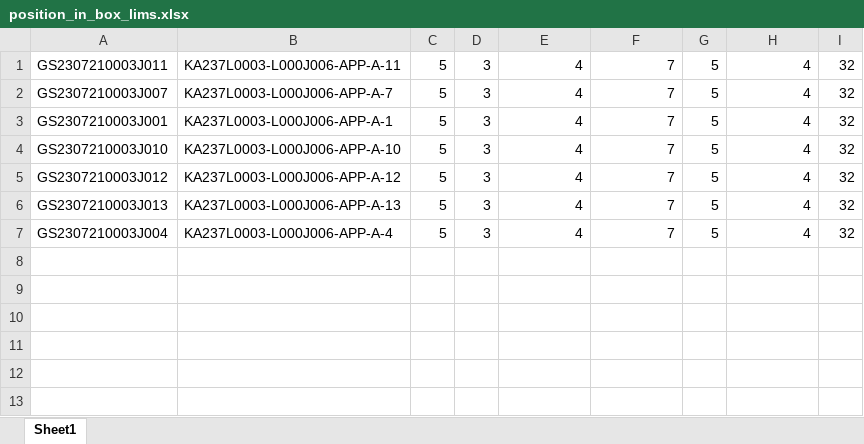
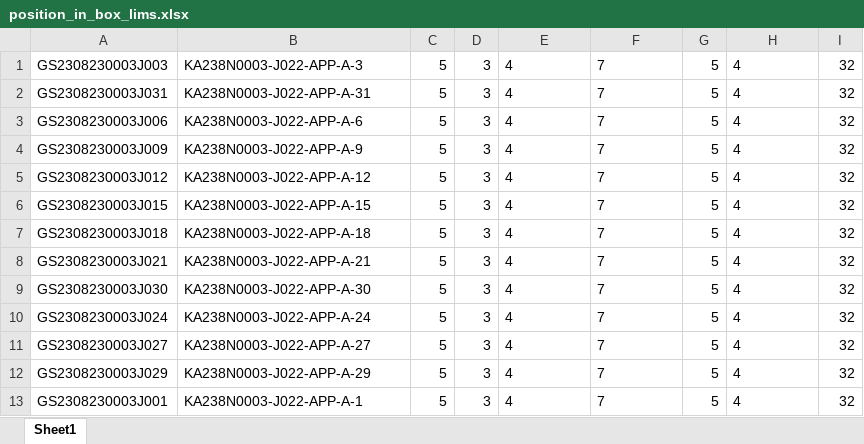
Before and after one commit to ZhouGZ666888/AutoTestScriptForSHLIMS, an Excel workbook: data/excel_doc/position_in_box_lims.xlsx, sheet Sheet1, drawn as a sheet; values as stored, in another font and other column widths than the file's, no borders; addresses are those after the commit; the diff names each change by its address in the sheet, - before the commit and + after, or states it on an @@ line.

```diff
--- a/data/excel_doc/position_in_box_lims.xlsx (sheet Sheet1)
+++ b/data/excel_doc/position_in_box_lims.xlsx (sheet Sheet1)
+row 1: GS2308230003J003 | KA238N0003-J022-APP-A-3 | 5 | 3 | 4 | 7 | 5 | 4 | 32
-A2: GS2307210003J011
+A2: GS2308230003J031
-B2: KA237L0003-L000J006-APP-A-11
+B2: KA238N0003-J022-APP-A-31
-E2:F3 alignment: right
+E2:F3 alignment: left
-H2:H3 alignment: right
+H2:H3 alignment: left
-A3: GS2307210003J007
+A3: GS2308230003J006
-B3: KA237L0003-L000J006-APP-A-7
+B3: KA238N0003-J022-APP-A-6
+row 4: GS2308230003J009 | KA238N0003-J022-APP-A-9 | 5 | 3 | 4 | 7 | 5 | 4 | 32
-A5: GS2307210003J001
+A5: GS2308230003J012
-B5: KA237L0003-L000J006-APP-A-1
+B5: KA238N0003-J022-APP-A-12
-E5:F6 alignment: right
+E5:F6 alignment: left
-H5:H6 alignment: right
+H5:H6 alignment: left
-A6: GS2307210003J010
+A6: GS2308230003J015
-B6: KA237L0003-L000J006-APP-A-10
+B6: KA238N0003-J022-APP-A-15
+row 7: GS2308230003J018 | KA238N0003-J022-APP-A-18 | 5 | 3 | 4 | 7 | 5 | 4 | 32
-A8: GS2307210003J012
+A8: GS2308230003J021
-B8: KA237L0003-L000J006-APP-A-12
+B8: KA238N0003-J022-APP-A-21
-E8:F8 alignment: right
+E8:F8 alignment: left
-H8 alignment: right
+H8 alignment: left
+row 9: GS2308230003J030 | KA238N0003-J022-APP-A-30 | 5 | 3 | 4 | 7 | 5 | 4 | 32
+row 10: GS2308230003J024 | KA238N0003-J022-APP-A-24 | 5 | 3 | 4 | 7 | 5 | 4 | 32
-A11: GS2307210003J013
+A11: GS2308230003J027
-B11: KA237L0003-L000J006-APP-A-13
+B11: KA238N0003-J022-APP-A-27
-E11:F11 alignment: right
+E11:F11 alignment: left
-H11 alignment: right
+H11 alignment: left
+row 12: GS2308230003J029 | KA238N0003-J022-APP-A-29 | 5 | 3 | 4 | 7 | 5 | 4 | 32
-A13: GS2307210003J004
+A13: GS2308230003J001
-B13: KA237L0003-L000J006-APP-A-4
+B13: KA238N0003-J022-APP-A-1
-E13:F13 alignment: right
+E13:F13 alignment: left
-H13 alignment: right
+H13 alignment: left
```
Also changed, not shown: data/excel_doc/csps_id_lims.xlsx, data/excel_doc/esyjy_id_lims.xlsx, 34 other files.
